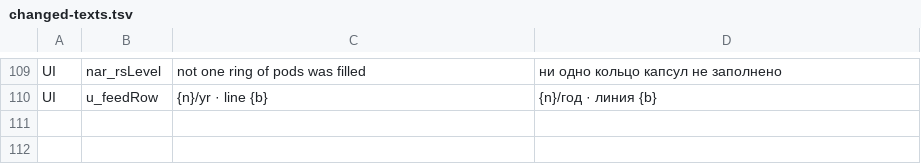
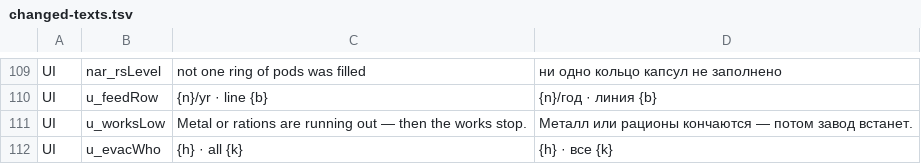
Before and after one commit to bakenton/last-berth, a TSV file: work/changed-texts.tsv, drawn as a sheet; only a part is shown, gaps mark what is left out; the diff names each change by its address in the sheet, - before the commit and + after, or states it on an @@ line.

```diff
--- a/work/changed-texts.tsv
+++ b/work/changed-texts.tsv
+row 111: UI | u_worksLow | Metal or rations are running out — then the works stop. | Металл или рационы кончаются — потом завод встанет.
+row 112: UI | u_evacWho | {h} · all {k} | {h} · все {k}
```
Also changed, not shown: 13 other files.
